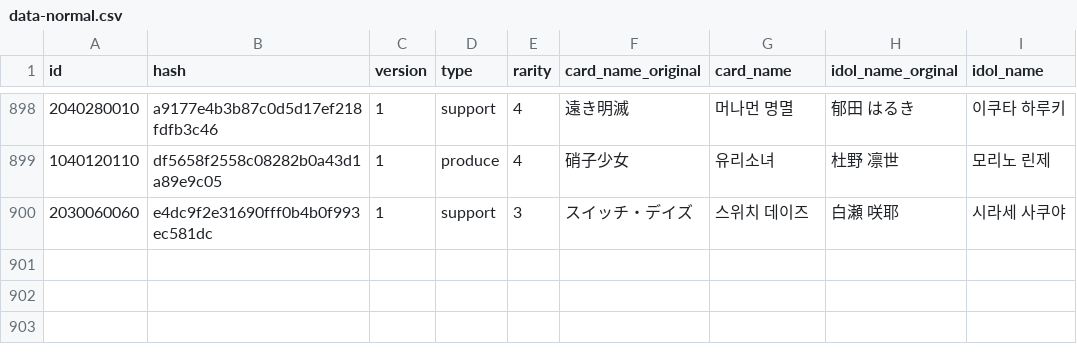
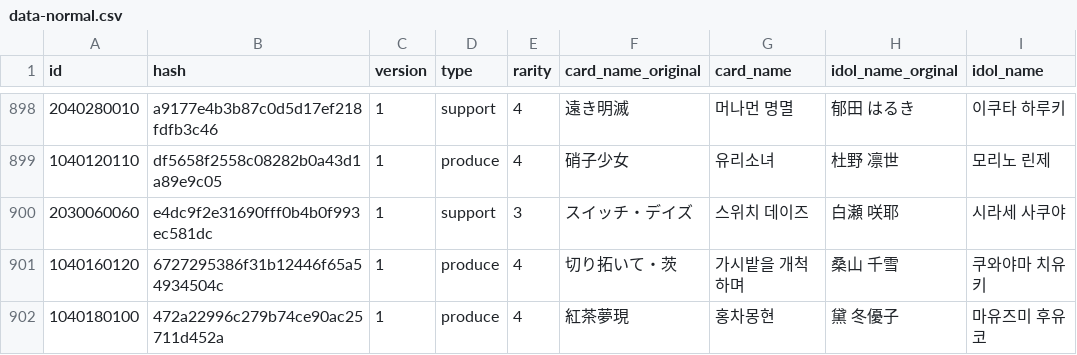
Before and after one commit to foreigndistance/shany-card-name-generator, a CSV file: data-normal.csv, drawn as a sheet; only a part is shown, gaps mark what is left out; the diff names each change by its address in the sheet, - before the commit and + after, or states it on an @@ line.

Commit message:
Update data-update.csv

```diff
--- a/data-normal.csv
+++ b/data-normal.csv
+row 901: 1040160120 | 6727295386f31b12446f65a54934504c | 1 | produce | 4 | 切り拓いて・茨 | 가시밭을 개척하며 | 桑山 千雪 | 쿠와야마 치유키
+row 902: 1040180100 | 472a22996c279b74ce90ac25711d452a | 1 | produce | 4 | 紅茶夢現 | 홍차몽현 | 黛 冬優子 | 마유즈미 후유코
```
Also changed, not shown: data-update.csv.
